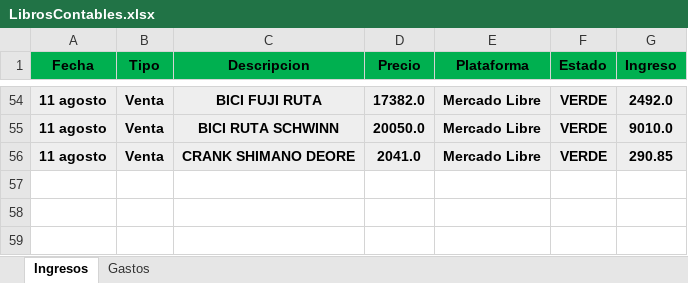
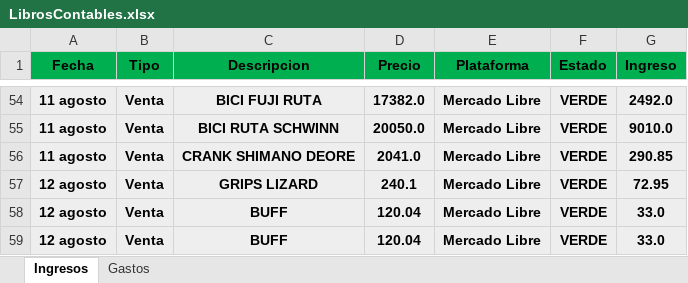
Before and after one commit to Alisbasa/EPIC-MOUNTAIN-SYSTEM, an Excel workbook: JavaApplication19/src/excel/LibrosContables.xlsx, sheet Ingresos, drawn as a sheet; only a part is shown, gaps mark what is left out; values as stored, in another font and other column widths than the file's, no borders; the diff names each change by its address in the sheet, - before the commit and + after, or states it on an @@ line.

```diff
--- a/JavaApplication19/src/excel/LibrosContables.xlsx (sheet Ingresos)
+++ b/JavaApplication19/src/excel/LibrosContables.xlsx (sheet Ingresos)
+row 57: 12 agosto | Venta | GRIPS LIZARD | 240.1 | Mercado Libre | VERDE | 72.95
+row 58: 12 agosto | Venta | BUFF | 120.04 | Mercado Libre | VERDE | 33.0
+row 59: 12 agosto | Venta | BUFF | 120.04 | Mercado Libre | VERDE | 33.0
```
Also changed, not shown: JavaApplication19/src/excel/Inventario.xlsx, JavaApplication19/src/excel/Ventas.xlsx, 5 other files.
